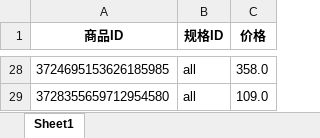
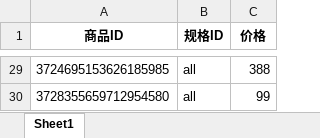
Before and after one commit to a708900779/doki, an Excel workbook: data/花店价格/抖音小时达/抖音复制价格.xlsx, sheet Sheet1, drawn as a sheet; only a part is shown, gaps mark what is left out; values as stored, in another font and other column widths than the file's, no borders; addresses are those after the commit; the diff covers the shown part only; the diff names each change by its address in the sheet, - before the commit and + after, or states it on an @@ line.

```diff
--- a/data/花店价格/抖音小时达/抖音复制价格.xlsx (sheet Sheet1)
+++ b/data/花店价格/抖音小时达/抖音复制价格.xlsx (sheet Sheet1)
-C29 (价格): 358.0
+C29 (价格): 388
-C30 (价格): 109.0
+C30 (价格): 99
```
Also changed, not shown: 1 added row and 26 edited cells elsewhere in this sheet, data/花店价格/抖音小时达/抖音价格0417.xlsx, 3 other files.
